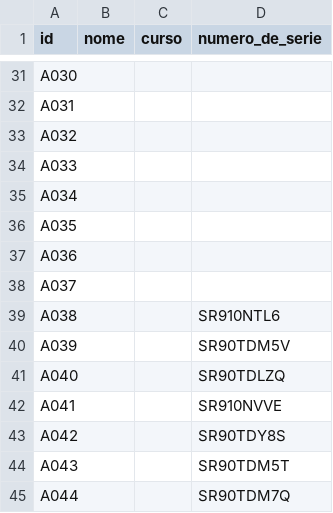
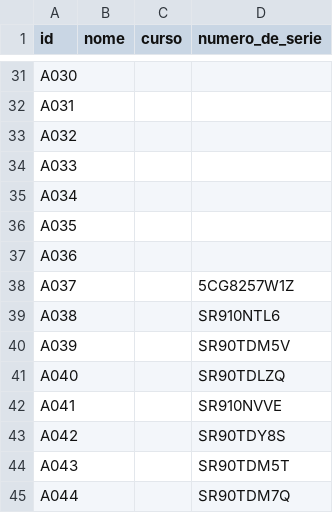
Before and after one commit to iesmarcocamballon/edixgal, a CSV file: datos.csv, drawn as a sheet; only a part is shown, gaps mark what is left out.

Commit message:
Actualizado A37

```diff
--- a/datos.csv
+++ b/datos.csv
@@ -37,3 +37,3 @@ A035,,,
 A036,,,
-A037,,,
+A037,,,5CG8257W1Z
 A038,,,SR910NTL6
```
